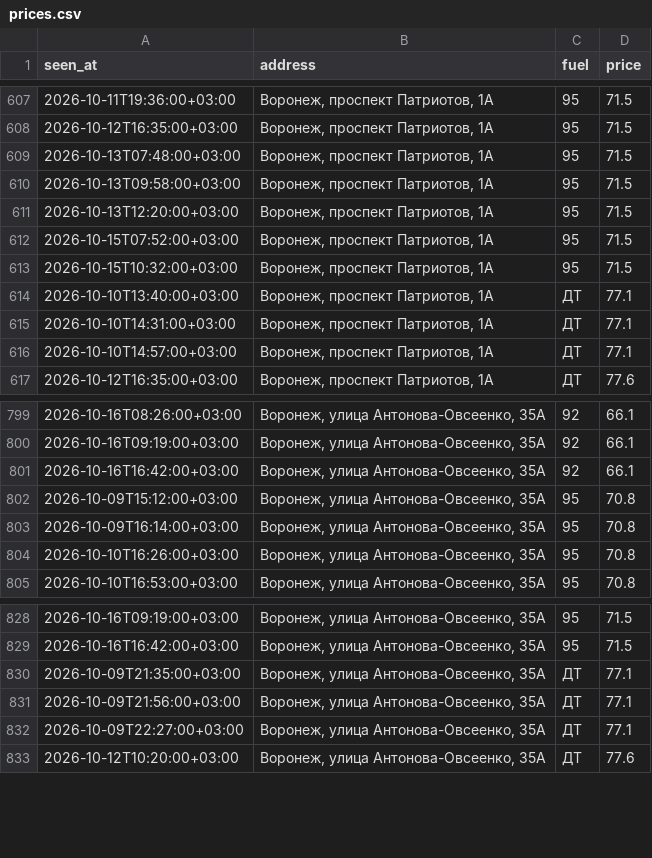
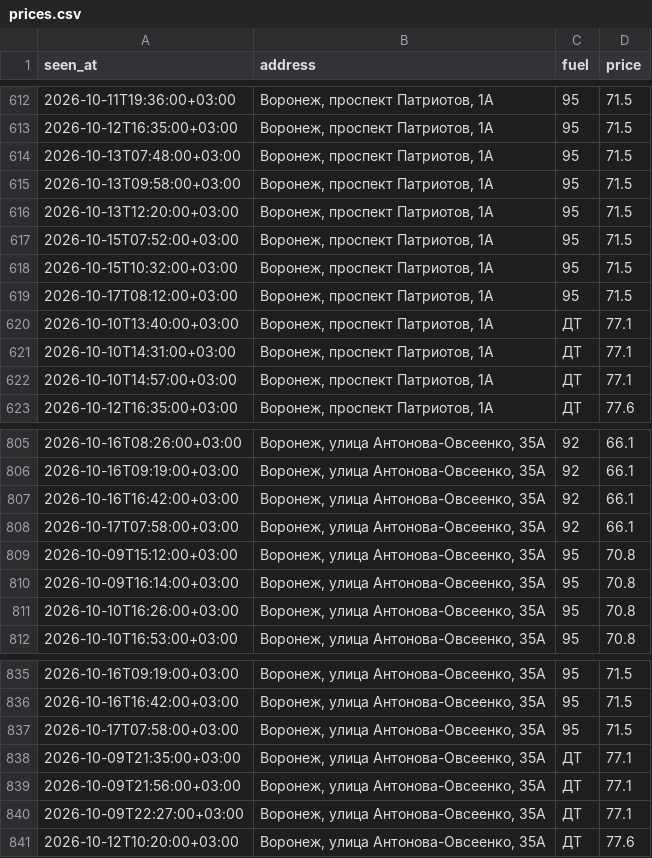
Before and after one commit to dooodoIvan/benzin, a CSV file: data/prices.csv, drawn as a sheet; only a part is shown, gaps mark what is left out; the diff covers the shown part only.

```diff
--- a/data/prices.csv
+++ b/data/prices.csv
@@ -613,2 +618,3 @@ seen_at,address,fuel,price
 2026-10-15T10:32:00+03:00,"Воронеж, проспект Патриотов, 1А",95,71.5
+2026-10-17T08:12:00+03:00,"Воронеж, проспект Патриотов, 1А",95,71.5
 2026-10-10T13:40:00+03:00,"Воронеж, проспект Патриотов, 1А",ДТ,77.1
@@ -801,2 +807,3 @@ seen_at,address,fuel,price
 2026-10-16T16:42:00+03:00,"Воронеж, улица Антонова-Овсеенко, 35А",92,66.1
+2026-10-17T07:58:00+03:00,"Воронеж, улица Антонова-Овсеенко, 35А",92,66.1
 2026-10-09T15:12:00+03:00,"Воронеж, улица Антонова-Овсеенко, 35А",95,70.8
@@ -829,2 +836,3 @@ seen_at,address,fuel,price
 2026-10-16T16:42:00+03:00,"Воронеж, улица Антонова-Овсеенко, 35А",95,71.5
+2026-10-17T07:58:00+03:00,"Воронеж, улица Антонова-Овсеенко, 35А",95,71.5
 2026-10-09T21:35:00+03:00,"Воронеж, улица Антонова-Овсеенко, 35А",ДТ,77.1
```
Also changed, not shown: 5 added rows elsewhere in this file, 4 other files.
